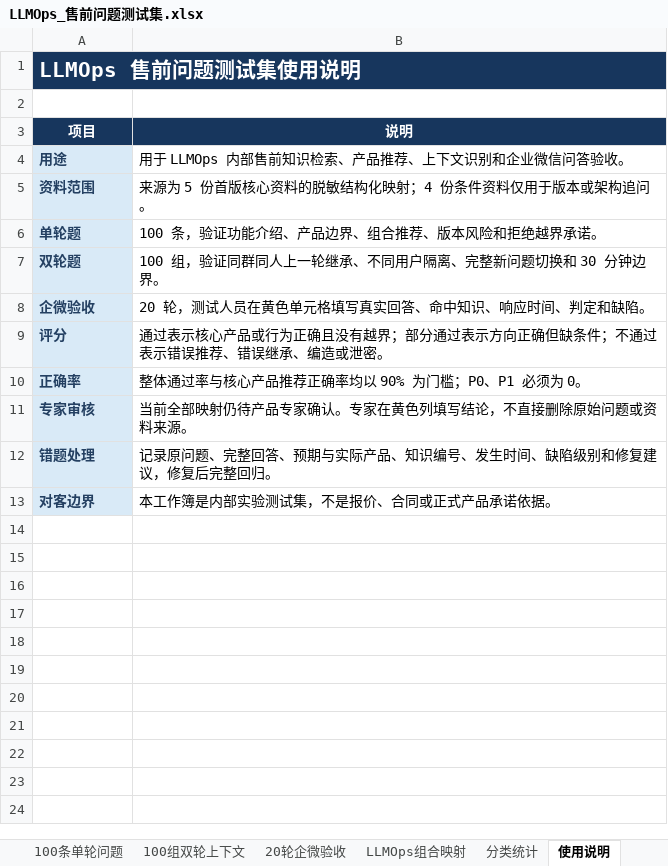
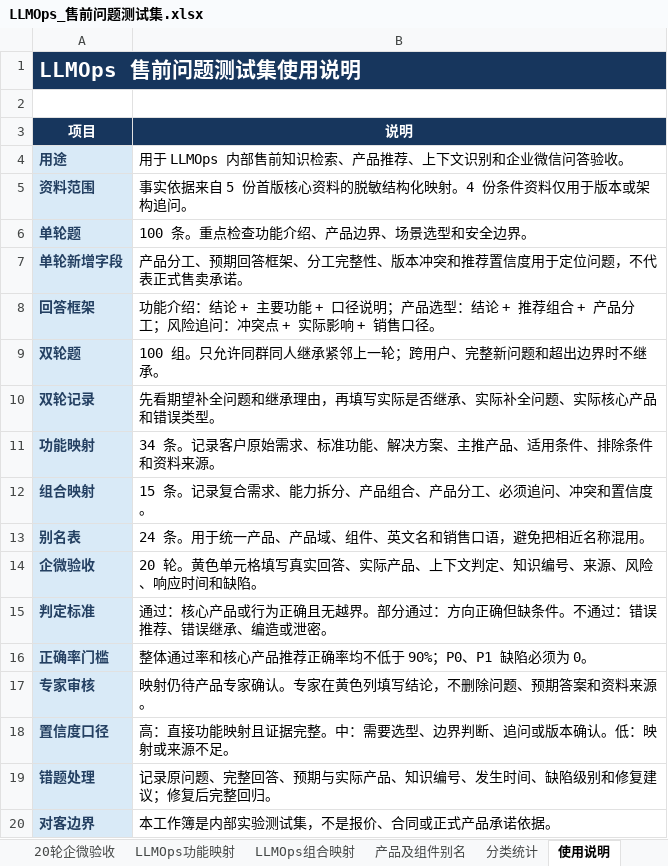
Before and after one commit to x13805052852-sys/financial-presales-product-assistant, an Excel workbook: outputs/01a055c9-e0ea-79e0-948f-e234d5a08655/LLMOps_售前问题测试集.xlsx, sheet 使用说明, drawn as a sheet; values as stored, in another font and other column widths than the file's, no borders; removed rows and columns are numbered as before the commit, all else as after; the diff names each change by its address in the sheet, - before the commit and + after, or states it on an @@ line.

Commit message:
feat: expand LLMOps presales workbook

```diff
--- a/outputs/01a055c9-e0ea-79e0-948f-e234d5a08655/LLMOps_售前问题测试集.xlsx (sheet 使用说明)
+++ b/outputs/01a055c9-e0ea-79e0-948f-e234d5a08655/LLMOps_售前问题测试集.xlsx (sheet 使用说明)
+sheet tab: LLMOps功能映射
+sheet tab: 产品及组件别名
-B5 (说明): 来源为 5 份首版核心资料的脱敏结构化映射；4 份条件资料仅用于版本或架构追问。
+B5 (说明): 事实依据来自 5 份首版核心资料的脱敏结构化映射。4 份条件资料仅用于版本或架构追问。
-B6 (说明): 100 条，验证功能介绍、产品边界、组合推荐、版本风险和拒绝越界承诺。
+B6 (说明): 100 条。重点检查功能介绍、产品边界、场景选型和安全边界。
+row 7: 单轮新增字段 | 产品分工、预期回答框架、分工完整性、版本冲突和推荐置信度用于定位问题，不代表正式售卖承诺。
+row 8: 回答框架 | 功能介绍：结论 + 主要功能 + 口径说明；产品选型：结论 + 推荐组合 + 产品分工；风险追问：冲突点 + 实际影响 + 销售口径。
-B9 (说明): 100 组，验证同群同人上一轮继承、不同用户隔离、完整新问题切换和 30 分钟边界。
+B9 (说明): 100 组。只允许同群同人继承紧邻上一轮；跨用户、完整新问题和超出边界时不继承。
+row 10: 双轮记录 | 先看期望补全问题和继承理由，再填写实际是否继承、实际补全问题、实际核心产品和错误类型。
+row 11: 功能映射 | 34 条。记录客户原始需求、标准功能、解决方案、主推产品、适用条件、排除条件和资料来源。
+row 12: 组合映射 | 15 条。记录复合需求、能力拆分、产品组合、产品分工、必须追问、冲突和置信度。
+row 13: 别名表 | 24 条。用于统一产品、产品域、组件、英文名和销售口语，避免把相近名称混用。
-B14 (说明): 20 轮，测试人员在黄色单元格填写真实回答、命中知识、响应时间、判定和缺陷。
+B14 (说明): 20 轮。黄色单元格填写真实回答、实际产品、上下文判定、知识编号、来源、风险、响应时间和缺陷。
-row 9: 评分 | 通过表示核心产品或行为正确且没有越界；部分通过表示方向正确但缺条件；不通过表示错误推荐、错误继承、编造或泄密。
-row 10: 正确率 | 整体通过率与核心产品推荐正确率均以 90% 为门槛；P0、P1 必须为 0。
+row 15: 判定标准 | 通过：核心产品或行为正确且无越界。部分通过：方向正确但缺条件。不通过：错误推荐、错误继承、编造或泄密。
+row 16: 正确率门槛 | 整体通过率和核心产品推荐正确率均不低于 90%；P0、P1 缺陷必须为 0。
-B17 (说明): 当前全部映射仍待产品专家确认。专家在黄色列填写结论，不直接删除原始问题或资料来源。
+B17 (说明): 映射仍待产品专家确认。专家在黄色列填写结论，不删除问题、预期答案和资料来源。
+row 18: 置信度口径 | 高：直接功能映射且证据完整。中：需要选型、边界判断、追问或版本确认。低：映射或来源不足。
-B19 (说明): …修复建议，修复后完…
+B19 (说明): …修复建议；修复后完…
```
Also changed, not shown: sheet 分类统计, sheet 100组双轮上下文, sheet 100条单轮问题, sheet 20轮企微验收, formulas that keep their value, 3 other files.
